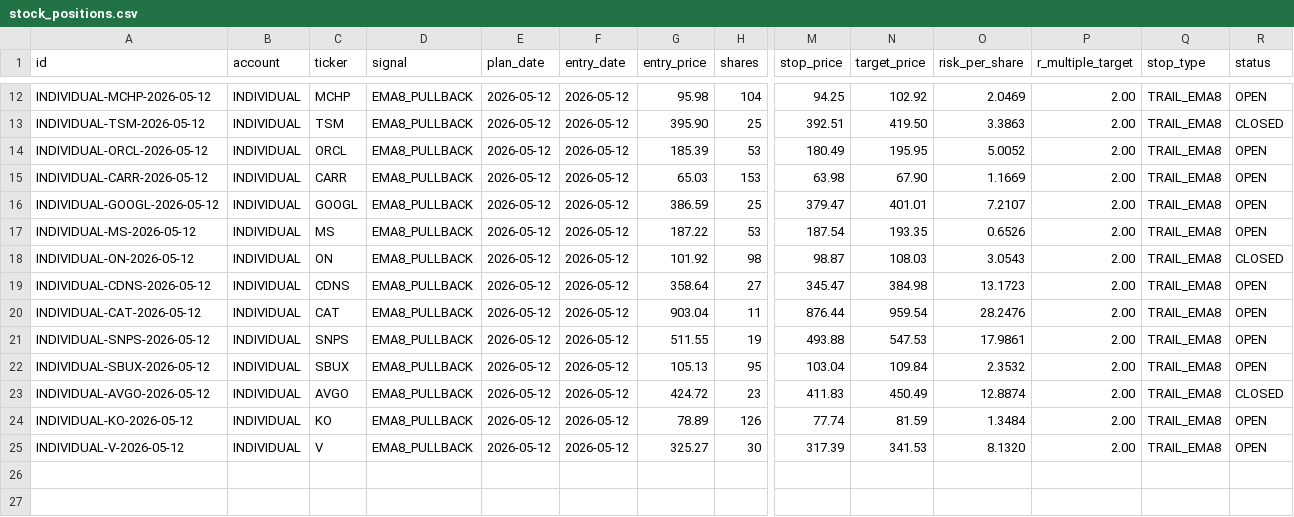
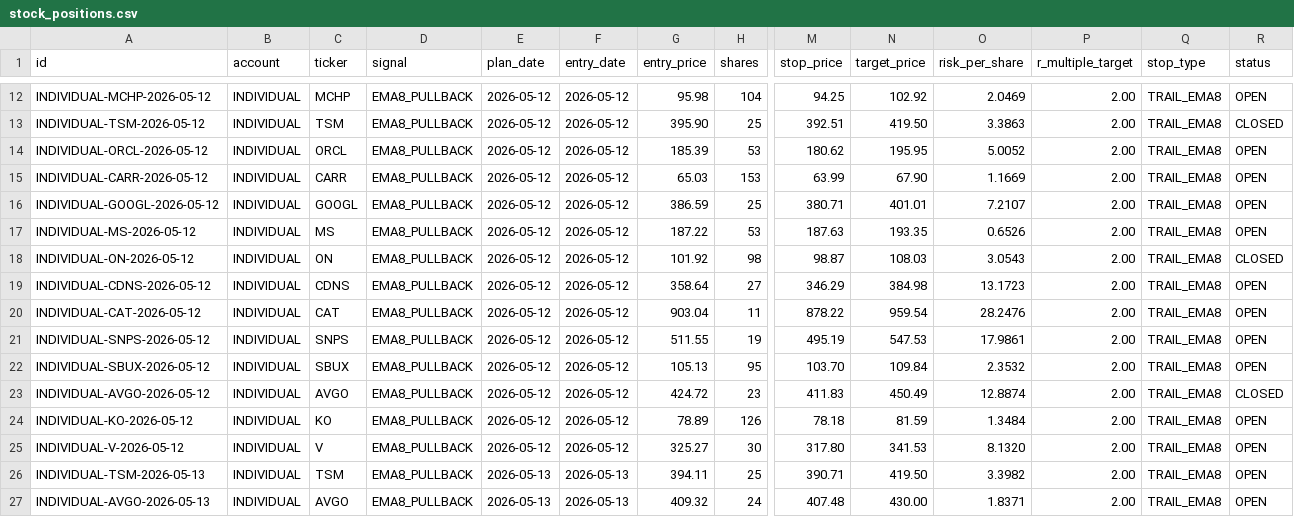
Before and after one commit to SimosProjects/Trading-Screener, a CSV file: stock_positions.csv, drawn as a sheet; only a part is shown, gaps mark what is left out; rows hold the shown columns only; the diff names each change by its address in the sheet, - before the commit and + after, or states it on an @@ line.

```diff
--- a/stock_positions.csv
+++ b/stock_positions.csv
-M14 (stop_price): 180.49
+M14 (stop_price): 180.62
-M15 (stop_price): 63.98
+M15 (stop_price): 63.99
-M16 (stop_price): 379.47
+M16 (stop_price): 380.71
-M17 (stop_price): 187.54
+M17 (stop_price): 187.63
-M19 (stop_price): 345.47
+M19 (stop_price): 346.29
-M20 (stop_price): 876.44
+M20 (stop_price): 878.22
-M21 (stop_price): 493.88
+M21 (stop_price): 495.19
-M22 (stop_price): 103.04
+M22 (stop_price): 103.70
-M24 (stop_price): 77.74
+M24 (stop_price): 78.18
-M25 (stop_price): 317.39
+M25 (stop_price): 317.80
+row 26: INDIVIDUAL-TSM-2026-05-13 | INDIVIDUAL | TSM | EMA8_PULLBACK | 2026-05-13 | 2026-05-13 | 394.11 | 25 | 390.71 | 419.50 | 3.3982 | 2.00 | TRAIL_EMA8 | OPEN
+row 27: INDIVIDUAL-AVGO-2026-05-13 | INDIVIDUAL | AVGO | EMA8_PULLBACK | 2026-05-13 | 2026-05-13 | 409.32 | 24 | 407.48 | 430.00 | 1.8371 | 2.00 | TRAIL_EMA8 | OPEN
```
Also changed, not shown: retirement_positions.csv.
